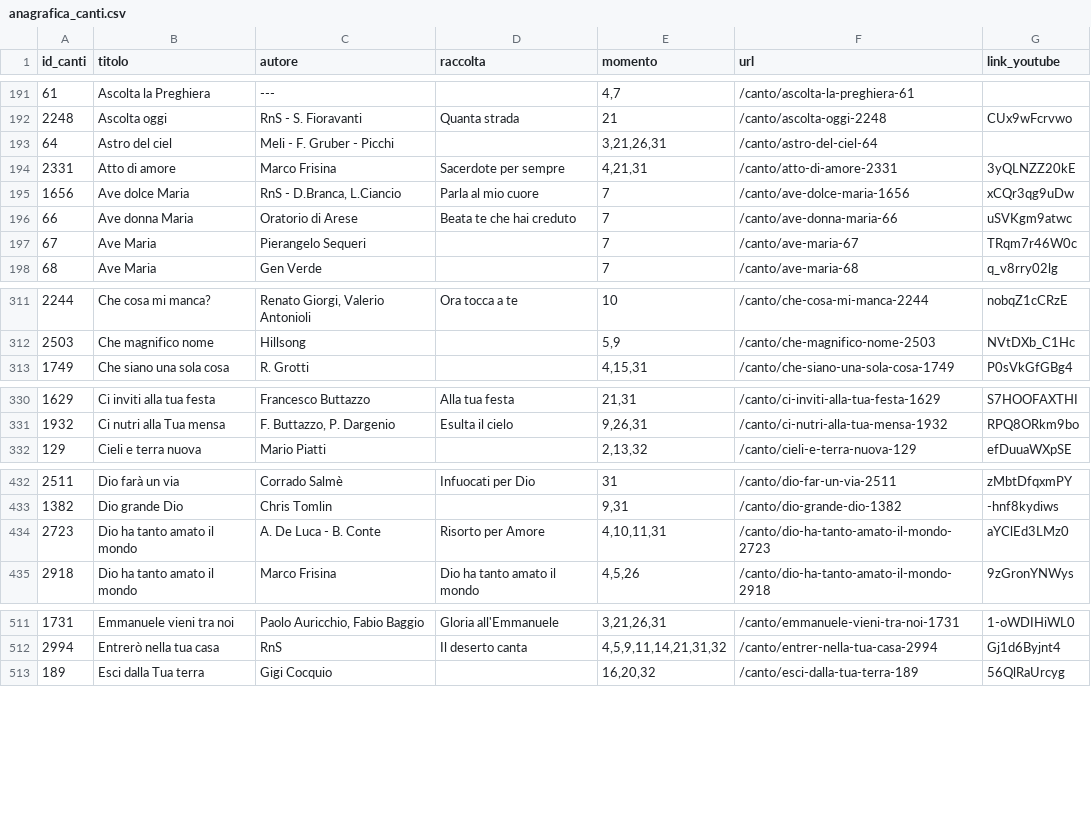
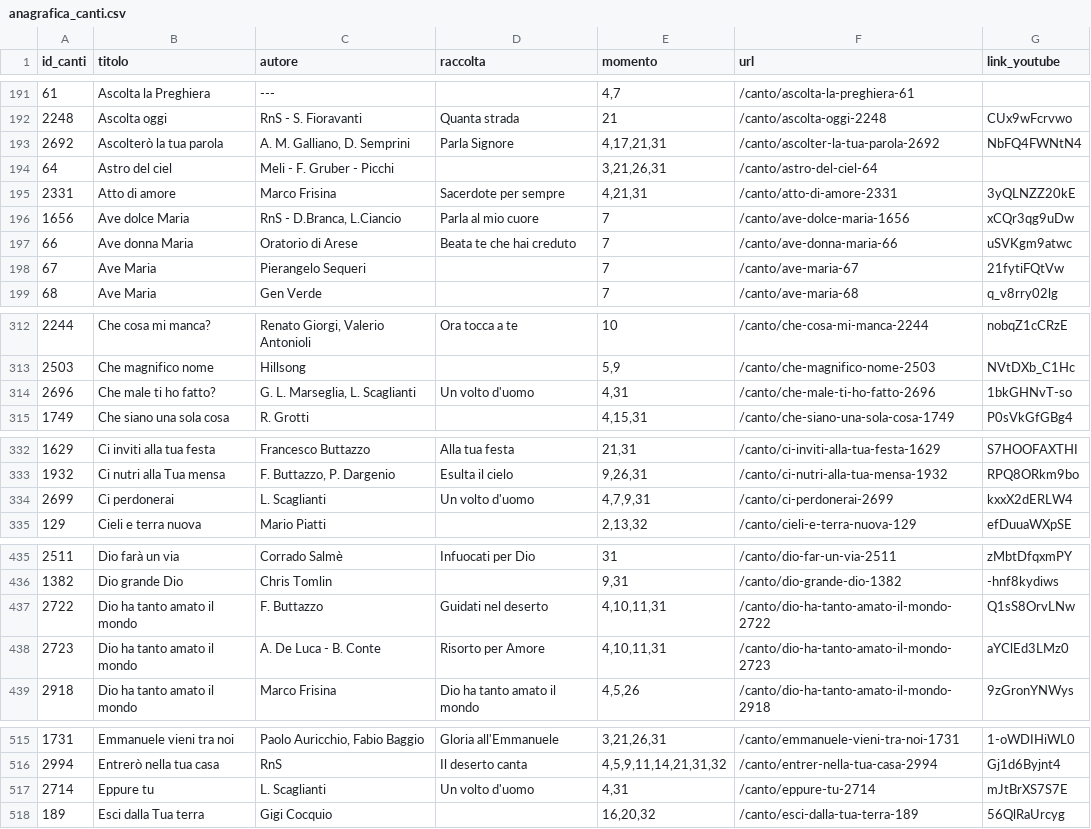
Before and after one commit to dennisangemi/hildegard, a CSV file: data/anagrafica_canti.csv, drawn as a sheet; only a part is shown, gaps mark what is left out; the diff covers the shown part only.

```diff
--- a/data/anagrafica_canti.csv
+++ b/data/anagrafica_canti.csv
@@ -192,2 +192,3 @@ id_canti,titolo,autore,raccolta,momento,url,link_youtube
 2248,Ascolta oggi ,RnS - S. Fioravanti,Quanta strada,21,/canto/ascolta-oggi-2248,CUx9wFcrvwo
+2692,Ascolterò la tua parola,"A. M. Galliano, D. Semprini",Parla Signore,"4,17,21,31",/canto/ascolter-la-tua-parola-2692,NbFQ4FWNtN4
 64,Astro del ciel,Meli - F. Gruber - Picchi,,"3,21,26,31",/canto/astro-del-ciel-64,
@@ -196,3 +197,3 @@ id_canti,titolo,autore,raccolta,momento,url,link_youtube
 66,Ave donna Maria,Oratorio di Arese,Beata te che hai creduto,7,/canto/ave-donna-maria-66,uSVKgm9atwc
-67,Ave Maria,Pierangelo Sequeri,,7,/canto/ave-maria-67,TRqm7r46W0c
+67,Ave Maria,Pierangelo Sequeri,,7,/canto/ave-maria-67,21fytiFQtVw
 68,Ave Maria,Gen Verde,,7,/canto/ave-maria-68,q_v8rry02lg
@@ -312,2 +313,3 @@ id_canti,titolo,autore,raccolta,momento,url,link_youtube
 2503,Che magnifico nome,Hillsong,,"5,9",/canto/che-magnifico-nome-2503,NVtDXb_C1Hc
+2696,Che male ti ho fatto?,"G. L. Marseglia, L. Scaglianti",Un volto d'uomo,"4,31",/canto/che-male-ti-ho-fatto-2696,1bkGHNvT-so
 1749,Che siano una sola cosa,R. Grotti,,"4,15,31",/canto/che-siano-una-sola-cosa-1749,P0sVkGfGBg4
@@ -331,2 +333,3 @@ id_canti,titolo,autore,raccolta,momento,url,link_youtube
 1932,Ci nutri alla Tua mensa,"F. Buttazzo, P. Dargenio",Esulta il cielo,"9,26,31",/canto/ci-nutri-alla-tua-mensa-1932,RPQ8ORkm9bo
+2699,Ci perdonerai,L. Scaglianti,Un volto d'uomo,"4,7,9,31",/canto/ci-perdonerai-2699,kxxX2dERLW4
 129,Cieli e terra nuova,Mario Piatti,,"2,13,32",/canto/cieli-e-terra-nuova-129,efDuuaWXpSE
@@ -433,2 +436,3 @@ id_canti,titolo,autore,raccolta,momento,url,link_youtube
 1382,Dio grande Dio,Chris Tomlin,,"9,31",/canto/dio-grande-dio-1382,-hnf8kydiws
+2722,Dio ha tanto amato il mondo,F. Buttazzo,Guidati nel deserto,"4,10,11,31",/canto/dio-ha-tanto-amato-il-mondo-2722,Q1sS8OrvLNw
 2723,Dio ha tanto amato il mondo,A. De Luca - B. Conte,Risorto per Amore,"4,10,11,31",/canto/dio-ha-tanto-amato-il-mondo-2723,aYClEd3LMz0
@@ -512,2 +516,3 @@ id_canti,titolo,autore,raccolta,momento,url,link_youtube
 2994,Entrerò nella tua casa,RnS,Il deserto canta,"4,5,9,11,14,21,31,32",/canto/entrer-nella-tua-casa-2994,Gj1d6Byjnt4
+2714,Eppure tu,L. Scaglianti,Un volto d'uomo,"4,31",/canto/eppure-tu-2714,mJtBrXS7S7E
 189,Esci dalla Tua terra,Gigi Cocquio,,"16,20,32",/canto/esci-dalla-tua-terra-189,56QlRaUrcyg
```
Also changed, not shown: 6 added rows and 3 edited cells elsewhere in this file, data/mean_similarities.csv, 11 other files.
